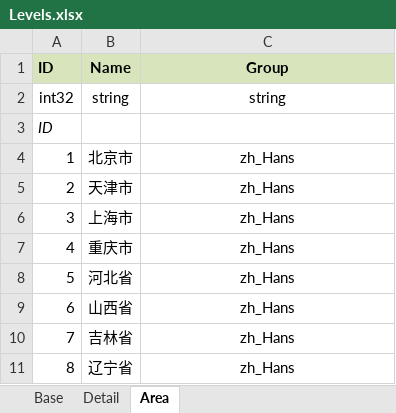
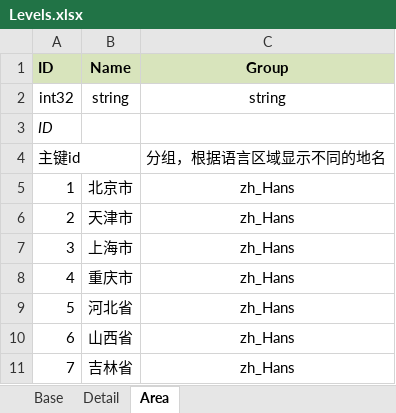
Before and after one commit to pizzama/piggogo, an Excel workbook: Document/Excel/Levels.xlsx, sheet Area, drawn as a sheet; only a part is shown; the shorter side is filled out with more unchanged rows; values as stored, in another font and other column widths than the file's, no borders; the diff names each change by its address in the sheet, - before the commit and + after, or states it on an @@ line.

```diff
--- a/Document/Excel/Levels.xlsx (sheet Area)
+++ b/Document/Excel/Levels.xlsx (sheet Area)
+row 4: 主键id |  | 分组，根据语言区域显示不同的地名
```
Also changed, not shown: 13 other files.
